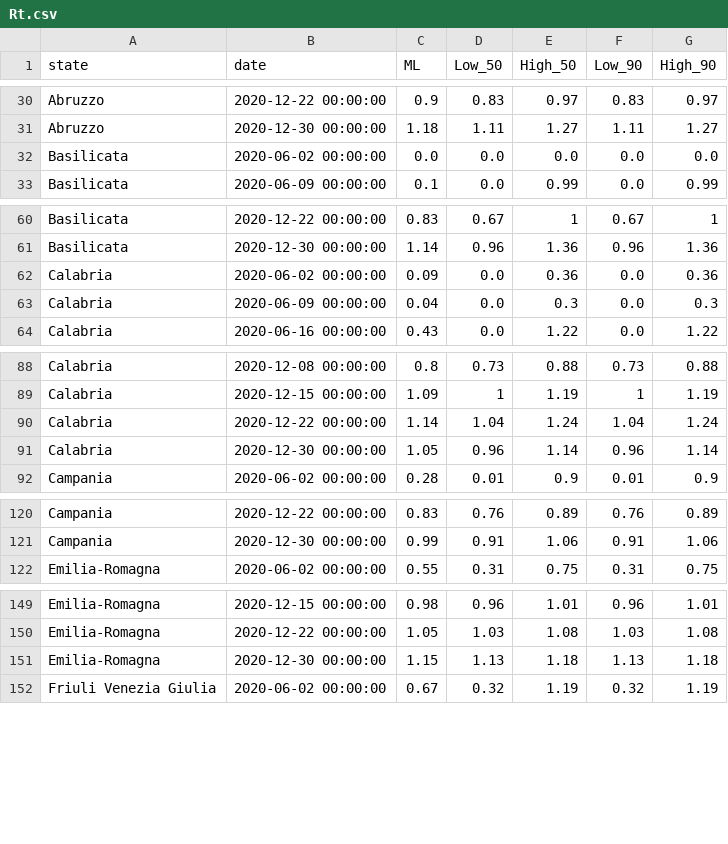
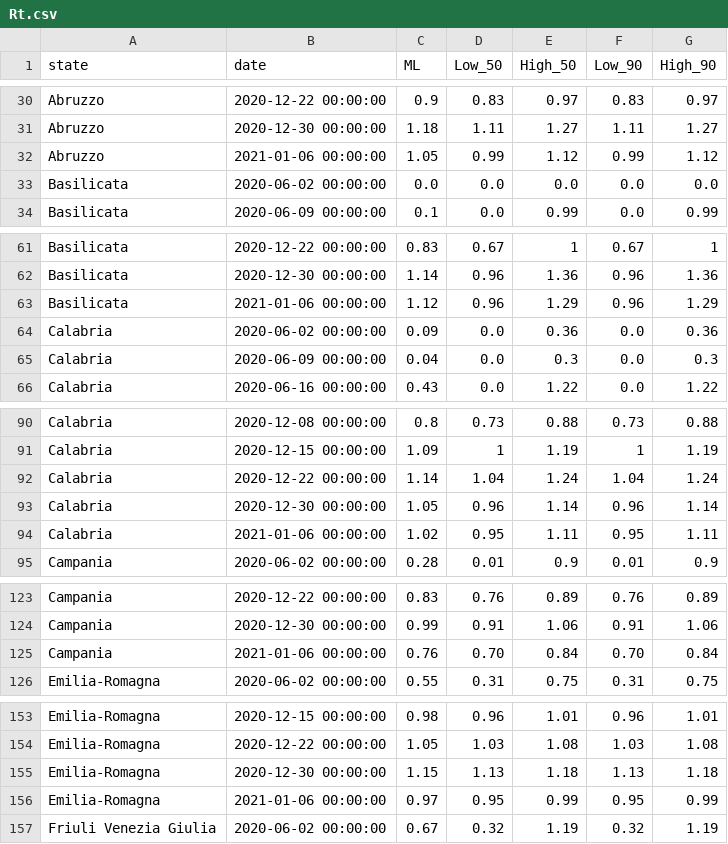
Before and after one commit to Biuni/rt-italy, a CSV file: src/data/Rt.csv, drawn as a sheet; only a part is shown, gaps mark what is left out; the diff covers the shown part only; the diff names each change by its address in the sheet, - before the commit and + after, or states it on an @@ line.

Commit message:
Update ISS data 22-01-2021

```diff
--- a/src/data/Rt.csv
+++ b/src/data/Rt.csv
+row 32: Abruzzo | 2021-01-06 00:00:00 | 1.05 | 0.99 | 1.12 | 0.99 | 1.12
+row 63: Basilicata | 2021-01-06 00:00:00 | 1.12 | 0.96 | 1.29 | 0.96 | 1.29
+row 94: Calabria | 2021-01-06 00:00:00 | 1.02 | 0.95 | 1.11 | 0.95 | 1.11
+row 125: Campania | 2021-01-06 00:00:00 | 0.76 | 0.70 | 0.84 | 0.70 | 0.84
+row 156: Emilia-Romagna | 2021-01-06 00:00:00 | 0.97 | 0.95 | 0.99 | 0.95 | 0.99
```
Also changed, not shown: 16 added rows elsewhere in this file, 1 other file.
